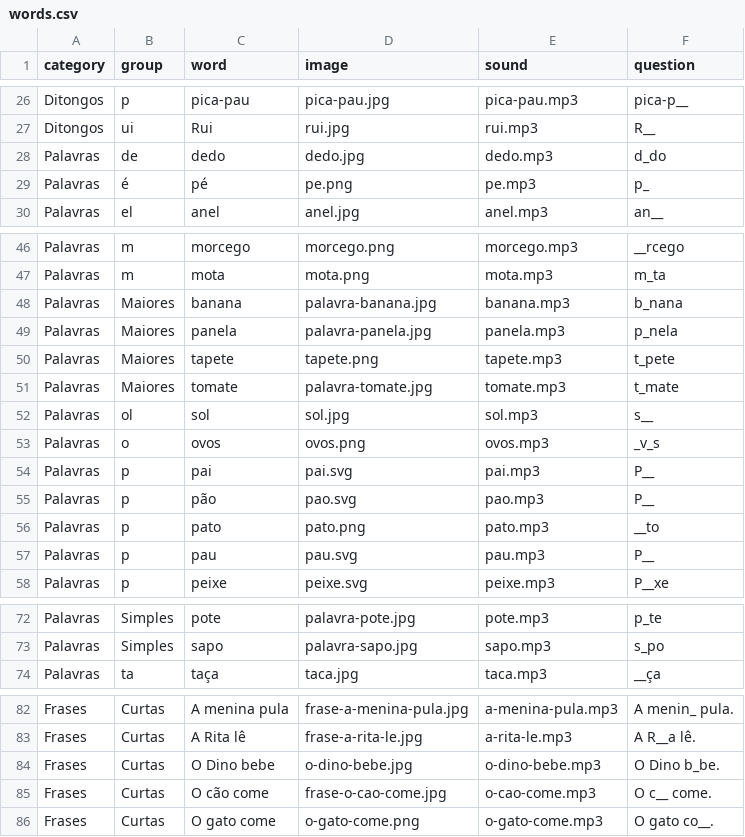
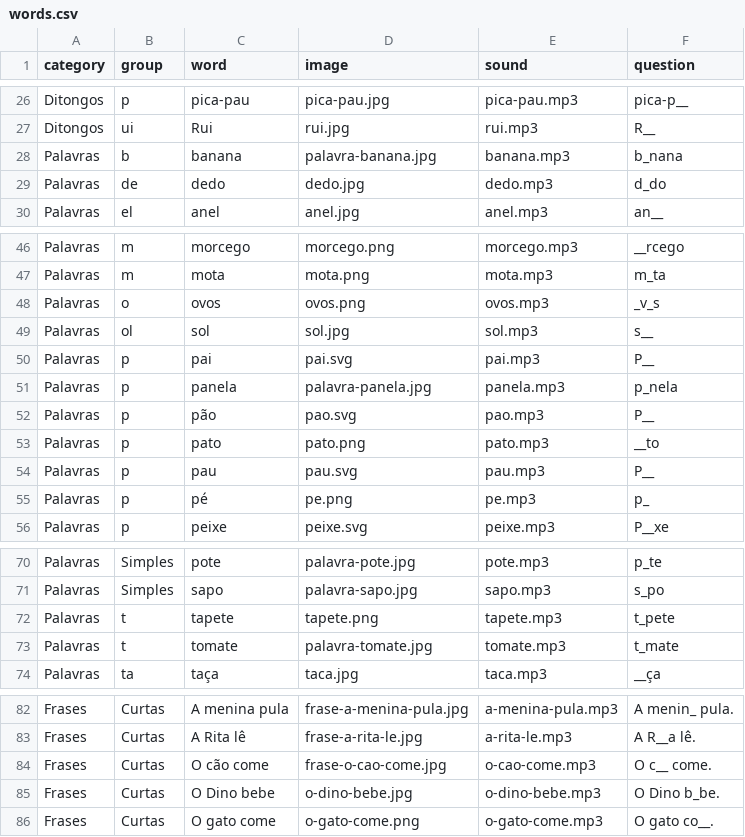
Before and after one commit to chrismcnally/ditongos, a CSV file: data/words.csv, drawn as a sheet; only a part is shown, gaps mark what is left out.

```diff
--- a/data/words.csv
+++ b/data/words.csv
@@ -27,4 +27,4 @@ Ditongos,p,pica-pau,pica-pau.jpg,pica-pau.mp3,pica-p__
 Ditongos,ui,Rui,rui.jpg,rui.mp3,R__
+Palavras,b,banana,palavra-banana.jpg,banana.mp3,b_nana
 Palavras,de,dedo,dedo.jpg,dedo.mp3,d_do
-Palavras,é,pé,pe.png,pe.mp3,p_
 Palavras,el,anel,anel.jpg,anel.mp3,an__
@@ -47,9 +47,6 @@ Palavras,m,morcego,morcego.png,morcego.mp3,__rcego
 Palavras,m,mota,mota.png,mota.mp3,m_ta
-Palavras,Maiores,banana,palavra-banana.jpg,banana.mp3,b_nana
-Palavras,Maiores,panela,palavra-panela.jpg,panela.mp3,p_nela
-Palavras,Maiores,tapete,tapete.png,tapete.mp3,t_pete
-Palavras,Maiores,tomate,palavra-tomate.jpg,tomate.mp3,t_mate
+Palavras,o,ovos,ovos.png,ovos.mp3,_v_s
 Palavras,ol,sol,sol.jpg,sol.mp3,s__
-Palavras,o,ovos,ovos.png,ovos.mp3,_v_s
 Palavras,p,pai,pai.svg,pai.mp3,P__
+Palavras,p,panela,palavra-panela.jpg,panela.mp3,p_nela
 Palavras,p,pão,pao.svg,pao.mp3,P__
@@ -57,2 +54,3 @@ Palavras,p,pato,pato.png,pato.mp3,__to
 Palavras,p,pau,pau.svg,pau.mp3,P__
+Palavras,p,pé,pe.png,pe.mp3,p_
 Palavras,p,peixe,peixe.svg,peixe.mp3,P__xe
@@ -73,2 +71,4 @@ Palavras,Simples,pote,palavra-pote.jpg,pote.mp3,p_te
 Palavras,Simples,sapo,palavra-sapo.jpg,sapo.mp3,s_po
+Palavras,t,tapete,tapete.png,tapete.mp3,t_pete
+Palavras,t,tomate,palavra-tomate.jpg,tomate.mp3,t_mate
 Palavras,ta,taça,taca.jpg,taca.mp3,__ça
@@ -83,4 +83,4 @@ Frases,Curtas,A menina pula,frase-a-menina-pula.jpg,a-menina-pula.mp3,A menin_ p
 Frases,Curtas,A Rita lê,frase-a-rita-le.jpg,a-rita-le.mp3,A R__a lê.
+Frases,Curtas,O cão come,frase-o-cao-come.jpg,o-cao-come.mp3,O c__ come.
 Frases,Curtas,O Dino bebe,o-dino-bebe.jpg,o-dino-bebe.mp3,O Dino b_be.
-Frases,Curtas,O cão come,frase-o-cao-come.jpg,o-cao-come.mp3,O c__ come.
 Frases,Curtas,O gato come,o-gato-come.png,o-gato-come.mp3,O gato co__.
```
Also changed, not shown: 1 other file.
